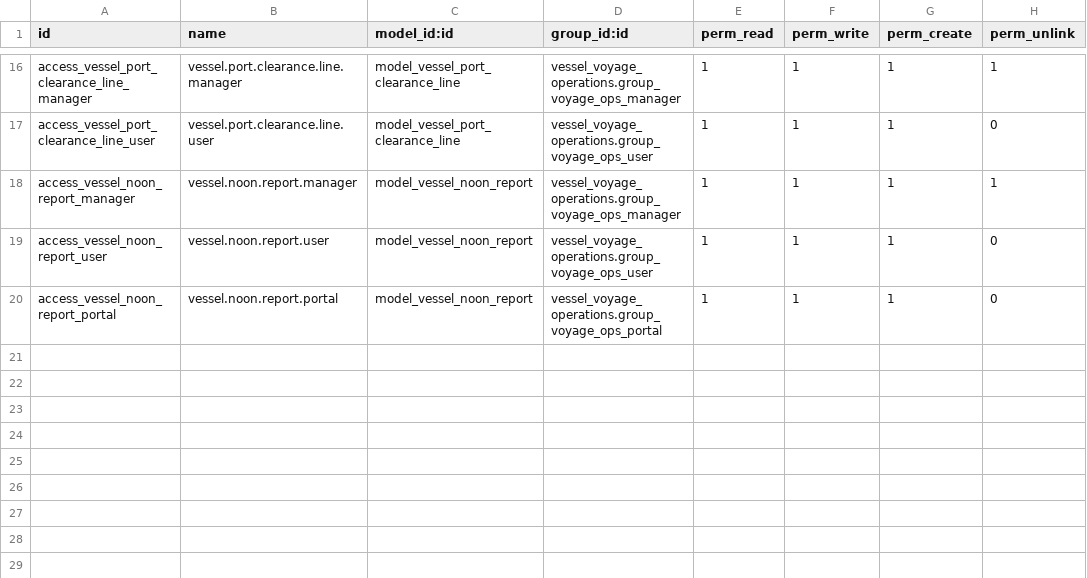
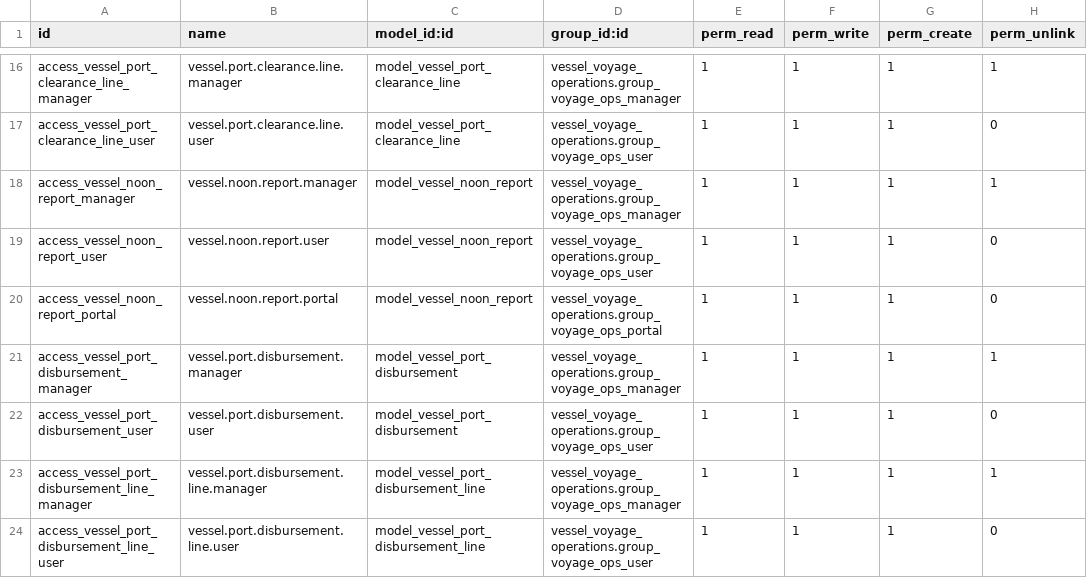
Before and after one commit to eliano-ai/odoo-shipping-chartering, a CSV file: vessel_voyage_operations/security/ir.model.access.csv, drawn as a sheet; only a part is shown, gaps mark what is left out.

```diff
--- a/vessel_voyage_operations/security/ir.model.access.csv
+++ b/vessel_voyage_operations/security/ir.model.access.csv
@@ -20 +20,5 @@ access_vessel_noon_report_user,vessel.noon.report.user,model_vessel_noon_report,
 access_vessel_noon_report_portal,vessel.noon.report.portal,model_vessel_noon_report,vessel_voyage_operations.group_voyage_ops_portal,1,1,1,0
+access_vessel_port_disbursement_manager,vessel.port.disbursement.manager,model_vessel_port_disbursement,vessel_voyage_operations.group_voyage_ops_manager,1,1,1,1
+access_vessel_port_disbursement_user,vessel.port.disbursement.user,model_vessel_port_disbursement,vessel_voyage_operations.group_voyage_ops_user,1,1,1,0
+access_vessel_port_disbursement_line_manager,vessel.port.disbursement.line.manager,model_vessel_port_disbursement_line,vessel_voyage_operations.group_voyage_ops_manager,1,1,1,1
+access_vessel_port_disbursement_line_user,vessel.port.disbursement.line.user,model_vessel_port_disbursement_line,vessel_voyage_operations.group_voyage_ops_user,1,1,1,0
```
Also changed, not shown: 14 other files.
